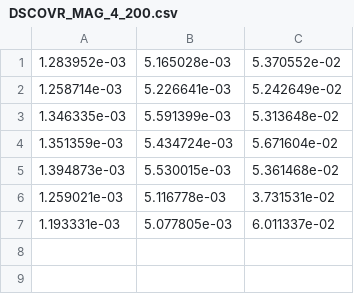
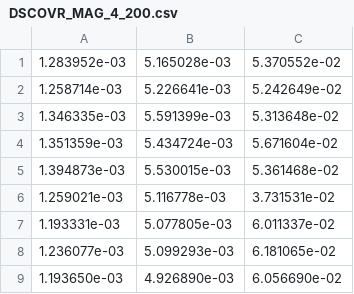
Before and after one commit to mmiesch/dumber, a CSV file: timings/DSCOVR_MAG_4_200.csv, drawn as a sheet; the diff names each change by its address in the sheet, - before the commit and + after, or states it on an @@ line.

```diff
--- a/timings/DSCOVR_MAG_4_200.csv
+++ b/timings/DSCOVR_MAG_4_200.csv
+row 8: 1.236077e-03 | 5.099293e-03 | 6.181065e-02
+row 9: 1.193650e-03 | 4.926890e-03 | 6.056690e-02
```
Also changed, not shown: 1 other file.
